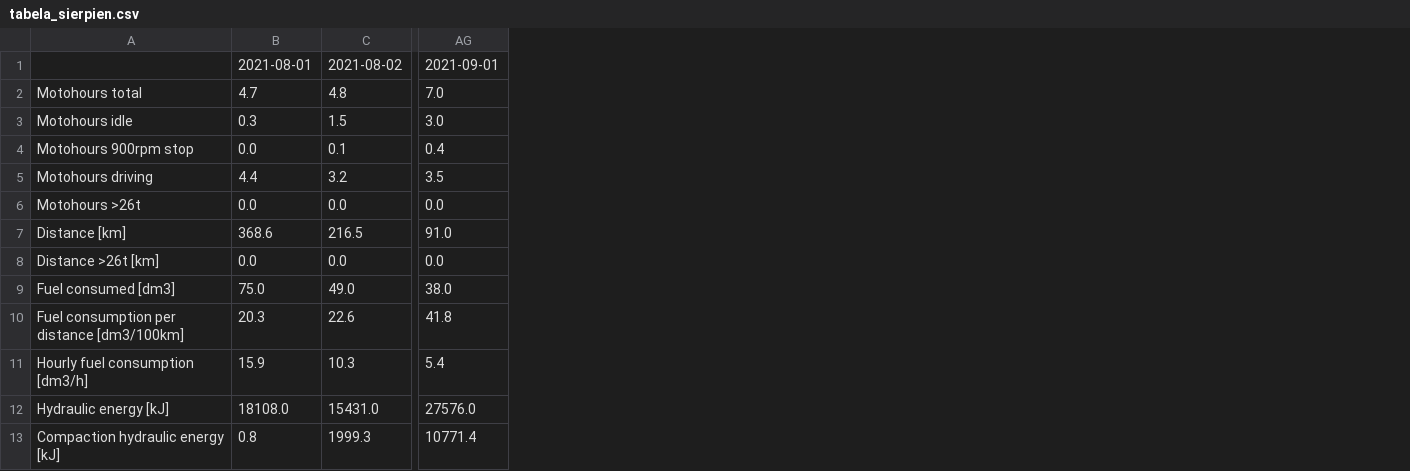
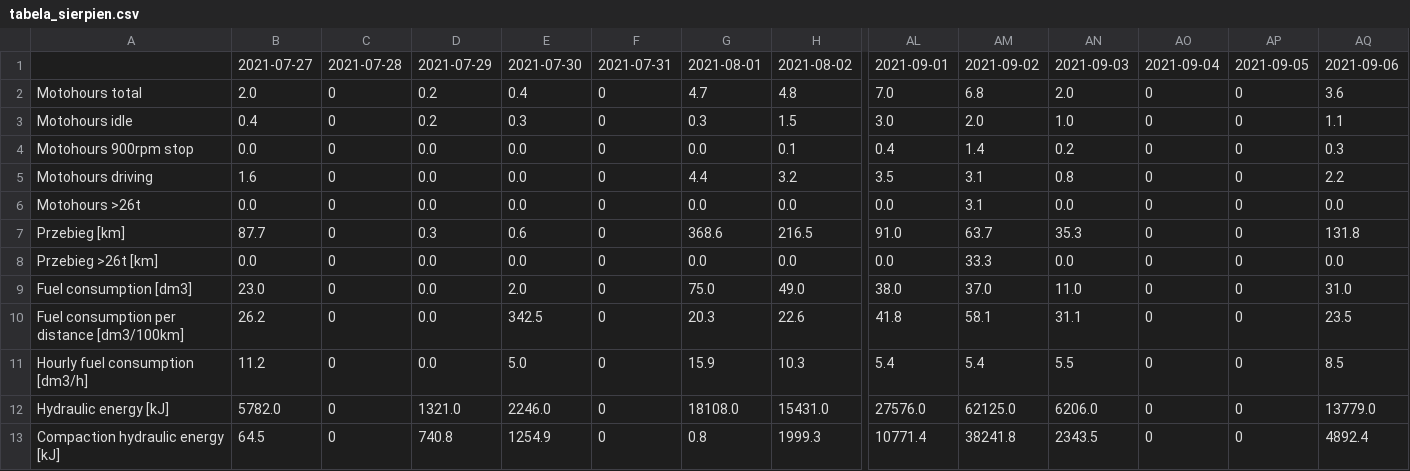
Before and after one commit to Arivalo/210901_DZ, a CSV file: data/tabela_sierpien.csv, drawn as a sheet; only a part is shown, gaps mark what is left out; the diff names each change by its address in the sheet, - before the commit and + after, or states it on an @@ line.

```diff
--- a/data/tabela_sierpien.csv
+++ b/data/tabela_sierpien.csv
+column B, rows 1-13: 2021-07-27 | 2.0 | 0.4 | 0.0 | 1.6 | 0.0 | 87.7 | 0.0 | 23.0 | 26.2 | 11.2 | 5782.0 | 64.5
+column C, rows 1-13: 2021-07-28 | 0 | 0 | 0 | 0 | 0 | 0 | 0 | 0 | 0 | 0 | 0 | 0
+column D, rows 1-13: 2021-07-29 | 0.2 | 0.2 | 0.0 | 0.0 | 0.0 | 0.3 | 0.0 | 0.0 | 0.0 | 0.0 | 1321.0 | 740.8
+column E, rows 1-13: 2021-07-30 | 0.4 | 0.3 | 0.0 | 0.0 | 0.0 | 0.6 | 0.0 | 2.0 | 342.5 | 5.0 | 2246.0 | 1254.9
+column F, rows 1-13: 2021-07-31 | 0 | 0 | 0 | 0 | 0 | 0 | 0 | 0 | 0 | 0 | 0 | 0
+column AM, rows 1-13: 2021-09-02 | 6.8 | 2.0 | 1.4 | 3.1 | 3.1 | 63.7 | 33.3 | 37.0 | 58.1 | 5.4 | 62125.0 | 38241.8
+column AN, rows 1-13: 2021-09-03 | 2.0 | 1.0 | 0.2 | 0.8 | 0.0 | 35.3 | 0.0 | 11.0 | 31.1 | 5.5 | 6206.0 | 2343.5
+column AO, rows 1-13: 2021-09-04 | 0 | 0 | 0 | 0 | 0 | 0 | 0 | 0 | 0 | 0 | 0 | 0
+column AP, rows 1-13: 2021-09-05 | 0 | 0 | 0 | 0 | 0 | 0 | 0 | 0 | 0 | 0 | 0 | 0
+column AQ, rows 1-13: 2021-09-06 | 3.6 | 1.1 | 0.3 | 2.2 | 0.0 | 131.8 | 0.0 | 31.0 | 23.5 | 8.5 | 13779.0 | 4892.4
-A7: Distance [km]
+A7: Przebieg [km]
-A8: Distance >26t [km]
+A8: Przebieg >26t [km]
-A9: Fuel consumed [dm3]
+A9: Fuel consumption [dm3]
```
Also changed, not shown: 1 other file.
